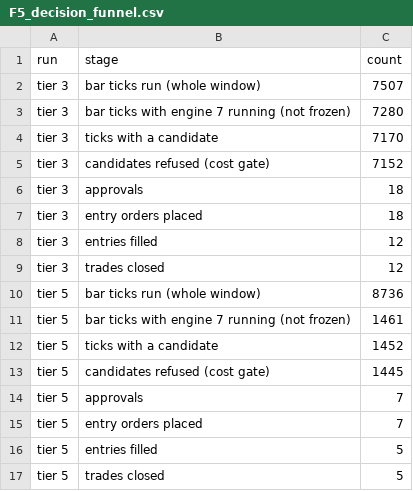
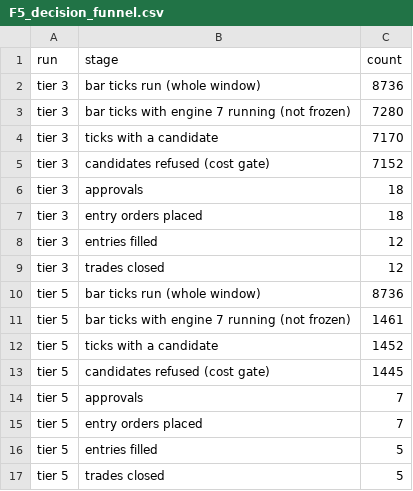
Before and after one commit to alqahtanis0001/ACSOE, a CSV file: docs/dataset/phase-7-figures/F5_decision_funnel.csv, drawn as a sheet.

```diff
--- a/docs/dataset/phase-7-figures/F5_decision_funnel.csv
+++ b/docs/dataset/phase-7-figures/F5_decision_funnel.csv
@@ -1,3 +1,3 @@
 run,stage,count
-tier 3,bar ticks run (whole window),7507
+tier 3,bar ticks run (whole window),8736
 tier 3,bar ticks with engine 7 running (not frozen),7280
```
Also changed, not shown: docs/dataset/phase-7-figures/F7_trading_vs_frozen.csv, 14 other files.
